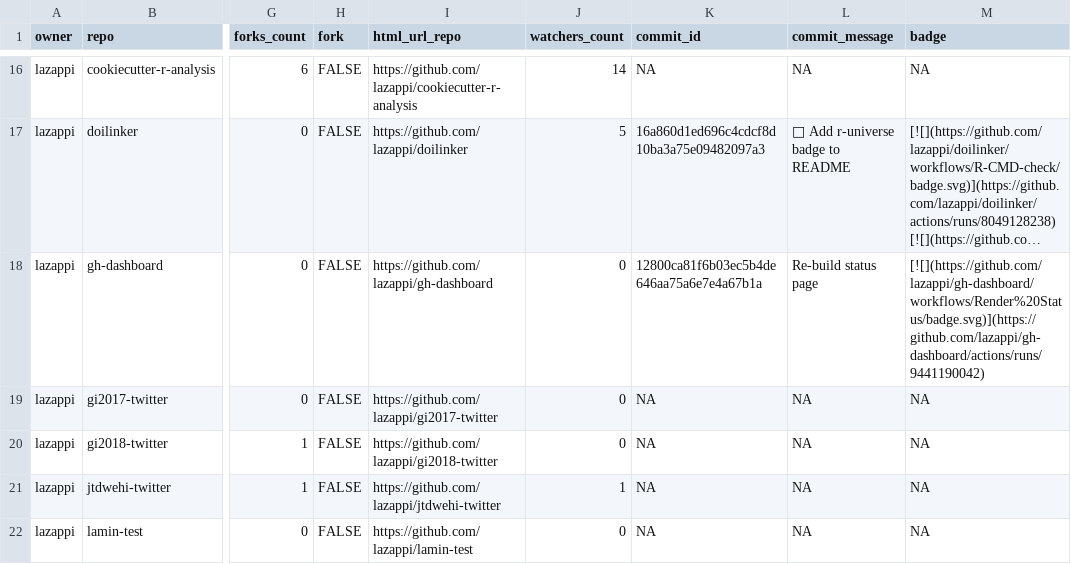
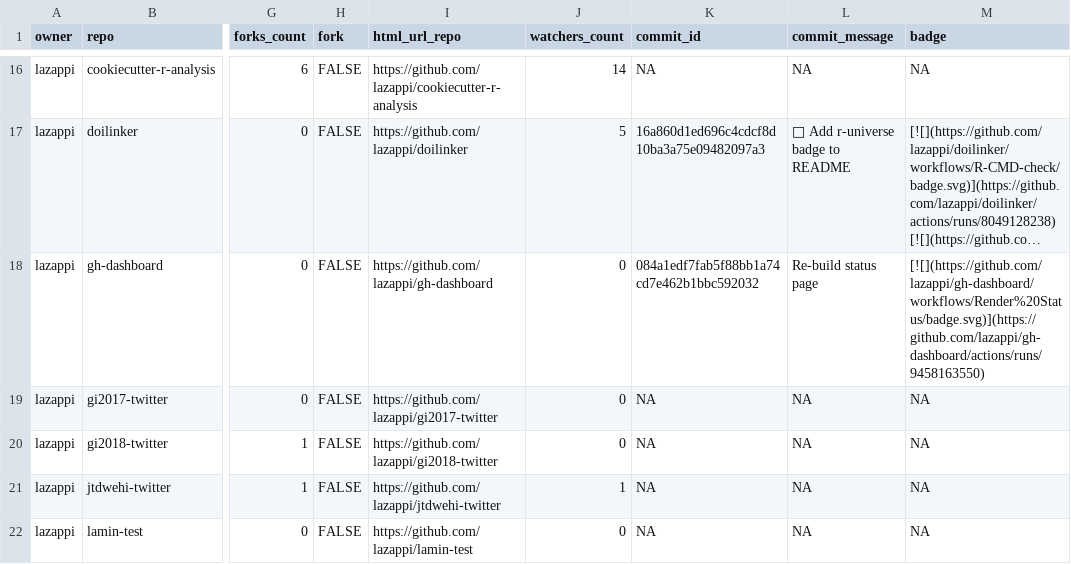
Before and after one commit to lazappi/gh-dashboard, a CSV file: repos.csv, drawn as a sheet; only a part is shown, gaps mark what is left out; long unchanged cells end in …; the diff covers the shown part only; the diff names each change by its address in the sheet, - before the commit and + after, or states it on an @@ line.

```diff
--- a/repos.csv
+++ b/repos.csv
-K18 (commit_id): 12800ca81f6b03ec5b4de646aa75a6e7e4a67b1a
+K18 (commit_id): 084a1edf7fab5f88bb1a74cd7e462b1bbc592032
-M18 (badge): [![](https://github.com/lazappi/gh-dashboard/workflows/Render%20Status/badge.svg)](https://github.com/lazappi/gh-dashboard/actions/runs/9441190042)
+M18 (badge): [![](https://github.com/lazappi/gh-dashboard/workflows/Render%20Status/badge.svg)](https://github.com/lazappi/gh-dashboard/actions/runs/9458163550)
```
Also changed, not shown: 5 edited cells elsewhere in this file, 1 other file.
